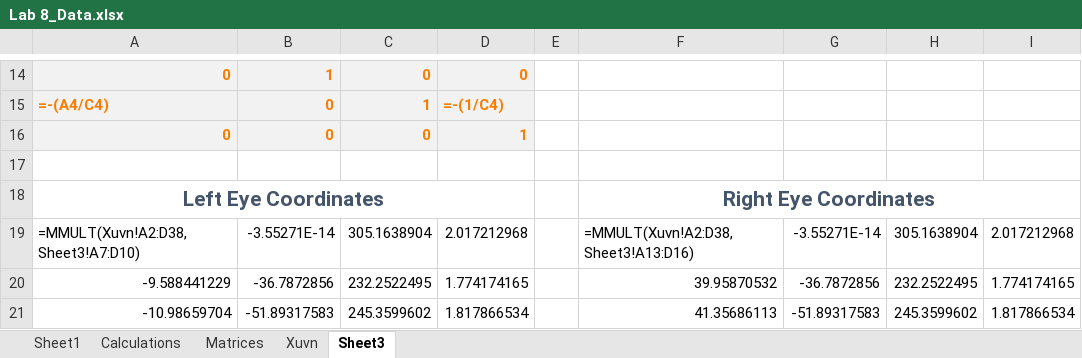
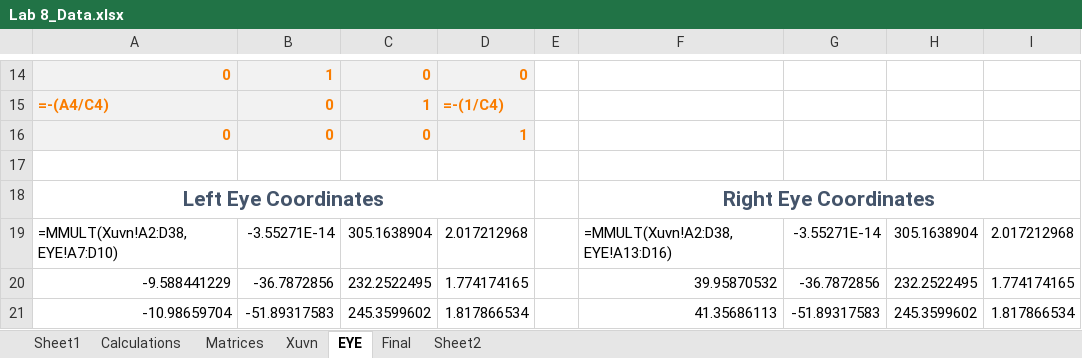
Before and after one commit to SungTaoKao/GraphicsViewPort, an Excel workbook: data/Lab 8_Data.xlsx, sheet EYE, drawn as a sheet; only a part is shown, gaps mark what is left out; values as stored, in another font and other column widths than the file's, no borders; formulas are shown in place of their values; the diff names each change by its address in the sheet, - before the commit and + after, or states it on an @@ line.

```diff
--- a/data/Lab 8_Data.xlsx (sheet EYE)
+++ b/data/Lab 8_Data.xlsx (sheet EYE)
-sheet tab: Sheet3
+sheet tab: EYE
+sheet tab: Final
+sheet tab: Sheet2
-A19: =MMULT(Xuvn!A2:D38,Sheet3!A7:D10)
+A19: =MMULT(Xuvn!A2:D38,EYE!A7:D10)
-F19: =MMULT(Xuvn!A2:D38,Sheet3!A13:D16)
+F19: =MMULT(Xuvn!A2:D38,EYE!A13:D16)
```
Also changed, not shown: 2 other files.
